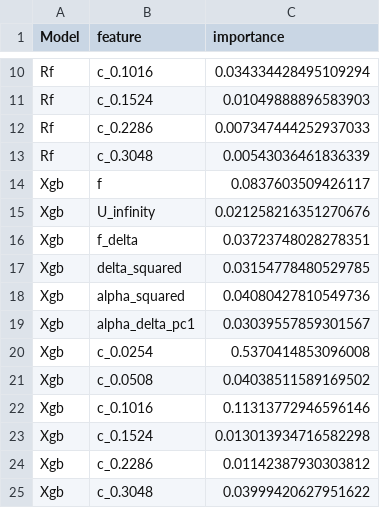
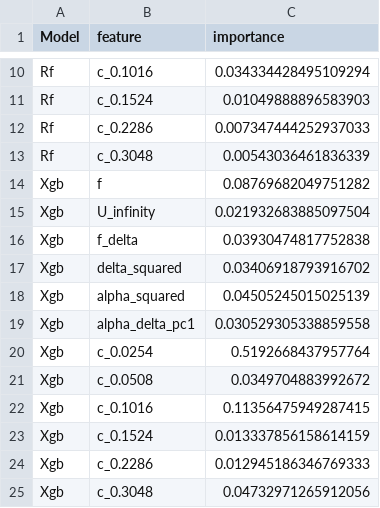
Before and after one commit to szm4c/bagging-boosting-stacking-study, a CSV file: results/airfoil_self_noise_feature_importances.csv, drawn as a sheet; only a part is shown, gaps mark what is left out.

```diff
--- a/results/airfoil_self_noise_feature_importances.csv
+++ b/results/airfoil_self_noise_feature_importances.csv
@@ -13,13 +13,13 @@ Rf,c_0.2286,0.007347444252937033
 Rf,c_0.3048,0.00543036461836339
-Xgb,f,0.0837603509426117
-Xgb,U_infinity,0.021258216351270676
-Xgb,f_delta,0.03723748028278351
-Xgb,delta_squared,0.03154778480529785
-Xgb,alpha_squared,0.04080427810549736
-Xgb,alpha_delta_pc1,0.03039557859301567
-Xgb,c_0.0254,0.5370414853096008
-Xgb,c_0.0508,0.04038511589169502
-Xgb,c_0.1016,0.11313772946596146
-Xgb,c_0.1524,0.013013934716582298
-Xgb,c_0.2286,0.01142387930303812
-Xgb,c_0.3048,0.03999420627951622
+Xgb,f,0.08769682049751282
+Xgb,U_infinity,0.021932683885097504
+Xgb,f_delta,0.03930474817752838
+Xgb,delta_squared,0.03406918793916702
+Xgb,alpha_squared,0.04505245015025139
+Xgb,alpha_delta_pc1,0.030529305338859558
+Xgb,c_0.0254,0.5192668437957764
+Xgb,c_0.0508,0.0349704883992672
+Xgb,c_0.1016,0.11356475949287415
+Xgb,c_0.1524,0.013337856158614159
+Xgb,c_0.2286,0.012945186346769333
+Xgb,c_0.3048,0.04732971265912056
```
Also changed, not shown: results/california_housing_feature_importances.csv, results/energy_efficiency_feature_importances.csv, 28 other files.
